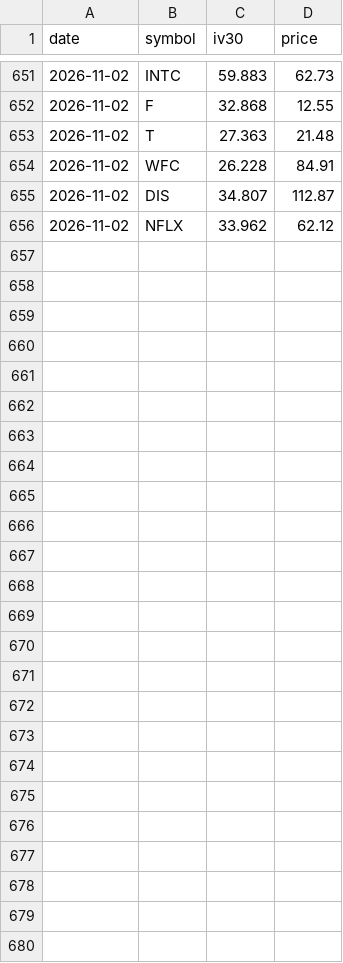
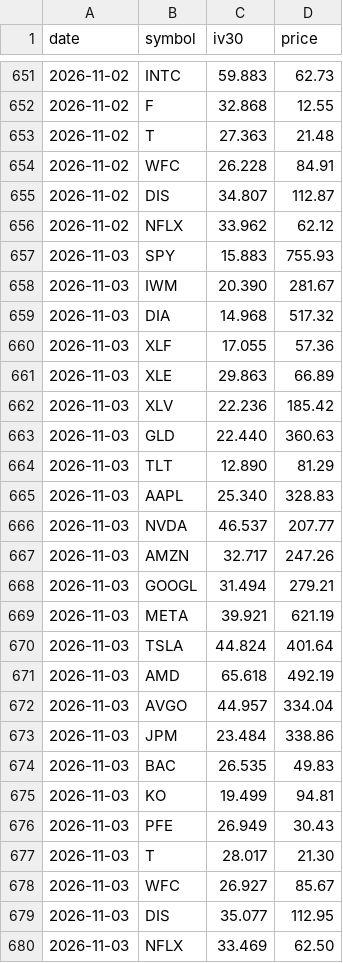
Before and after one commit to hmadhani/finance-portfolio, a CSV file: options/data/iv-history.csv, drawn as a sheet; only a part is shown, gaps mark what is left out; the diff names each change by its address in the sheet, - before the commit and + after, or states it on an @@ line.

```diff
--- a/options/data/iv-history.csv
+++ b/options/data/iv-history.csv
+row 657: 2026-11-03 | SPY | 15.883 | 755.93
+row 658: 2026-11-03 | IWM | 20.390 | 281.67
+row 659: 2026-11-03 | DIA | 14.968 | 517.32
+row 660: 2026-11-03 | XLF | 17.055 | 57.36
+row 661: 2026-11-03 | XLE | 29.863 | 66.89
+row 662: 2026-11-03 | XLV | 22.236 | 185.42
+row 663: 2026-11-03 | GLD | 22.440 | 360.63
+row 664: 2026-11-03 | TLT | 12.890 | 81.29
+row 665: 2026-11-03 | AAPL | 25.340 | 328.83
+row 666: 2026-11-03 | NVDA | 46.537 | 207.77
+row 667: 2026-11-03 | AMZN | 32.717 | 247.26
+row 668: 2026-11-03 | GOOGL | 31.494 | 279.21
+row 669: 2026-11-03 | META | 39.921 | 621.19
+row 670: 2026-11-03 | TSLA | 44.824 | 401.64
+row 671: 2026-11-03 | AMD | 65.618 | 492.19
+row 672: 2026-11-03 | AVGO | 44.957 | 334.04
+row 673: 2026-11-03 | JPM | 23.484 | 338.86
+row 674: 2026-11-03 | BAC | 26.535 | 49.83
+row 675: 2026-11-03 | KO | 19.499 | 94.81
+row 676: 2026-11-03 | PFE | 26.949 | 30.43
+row 677: 2026-11-03 | T | 28.017 | 21.30
+row 678: 2026-11-03 | WFC | 26.927 | 85.67
+row 679: 2026-11-03 | DIS | 35.077 | 112.95
+row 680: 2026-11-03 | NFLX | 33.469 | 62.50
```
Also changed, not shown: 2 other files.
